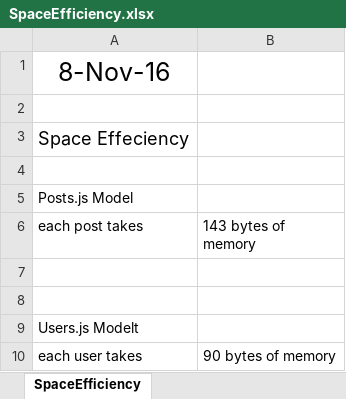
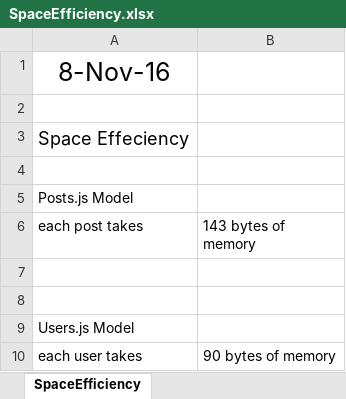
Before and after one commit to CS506/fall2016-group2, an Excel workbook: documents/Design/SpaceEfficiency.xlsx, sheet SpaceEfficiency, drawn as a sheet; values as stored, in another font and other column widths than the file's, no borders; the diff names each change by its address in the sheet, - before the commit and + after, or states it on an @@ line.

```diff
--- a/documents/Design/SpaceEfficiency.xlsx (sheet SpaceEfficiency)
+++ b/documents/Design/SpaceEfficiency.xlsx (sheet SpaceEfficiency)
-A9 (each post takes): Users.js Modelt
+A9 (each post takes): Users.js Model
```
Also changed, not shown: documents/Design/Sufficiency&Understandability.xlsx, 2 other files.
